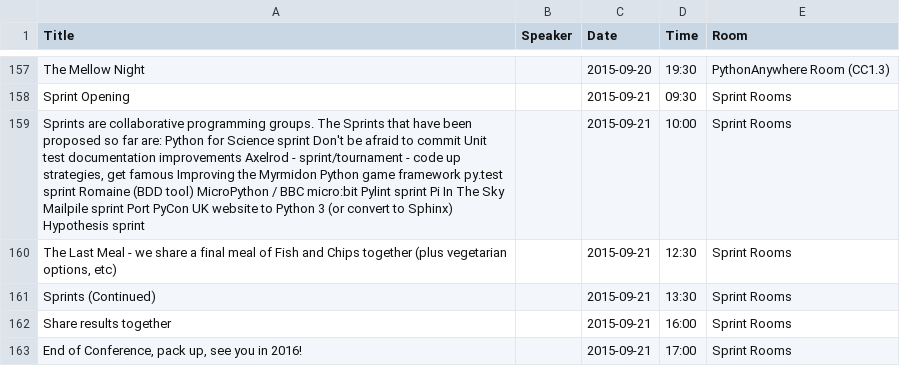
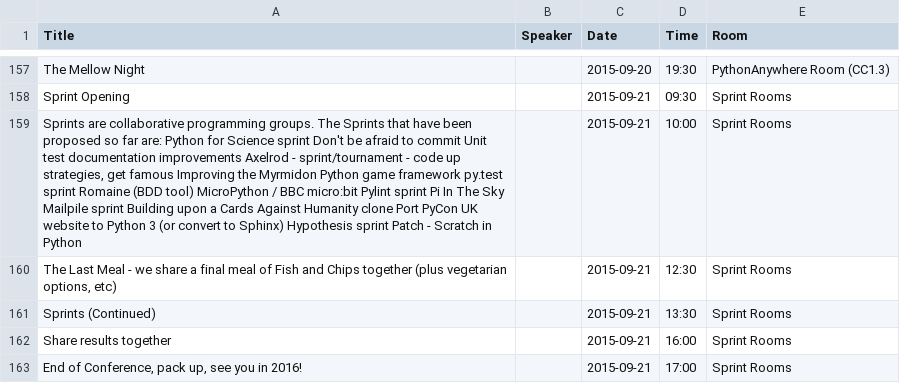
Before and after one commit to PyconUK/2015.pyconuk.org, a CSV file: schedule/summary/summary.csv, drawn as a sheet; only a part is shown, gaps mark what is left out.

```diff
--- a/schedule/summary/summary.csv
+++ b/schedule/summary/summary.csv
@@ -158,3 +158,3 @@ The Mellow Night,,2015-09-20,19:30,PythonAnywhere Room (CC1.3)
 Sprint Opening,,2015-09-21,09:30,Sprint Rooms
-"Sprints are collaborative programming groups. The Sprints that have been proposed so far are: Python for Science sprint Don't be afraid to commit Unit test documentation improvements Axelrod - sprint/tournament - code up strategies, get famous Improving the Myrmidon Python game framework py.test sprint Romaine (BDD tool) MicroPython / BBC micro:bit Pylint sprint Pi In The Sky Mailpile sprint Port PyCon UK website to Python 3 (or convert to Sphinx) Hypothesis sprint",,2015-09-21,10:00,Sprint Rooms
+"Sprints are collaborative programming groups. The Sprints that have been proposed so far are: Python for Science sprint Don't be afraid to commit Unit test documentation improvements Axelrod - sprint/tournament - code up strategies, get famous Improving the Myrmidon Python game framework py.test sprint Romaine (BDD tool) MicroPython / BBC micro:bit Pylint sprint Pi In The Sky Mailpile sprint Building upon a Cards Against Humanity clone Port PyCon UK website to Python 3 (or convert to Sphinx) Hypothesis sprint Patch - Scratch in Python",,2015-09-21,10:00,Sprint Rooms
 "The Last Meal - we share a final meal of Fish and Chips together (plus vegetarian options, etc)",,2015-09-21,12:30,Sprint Rooms
```
Also changed, not shown: schedule/csv/schedule.csv, 5 other files.
